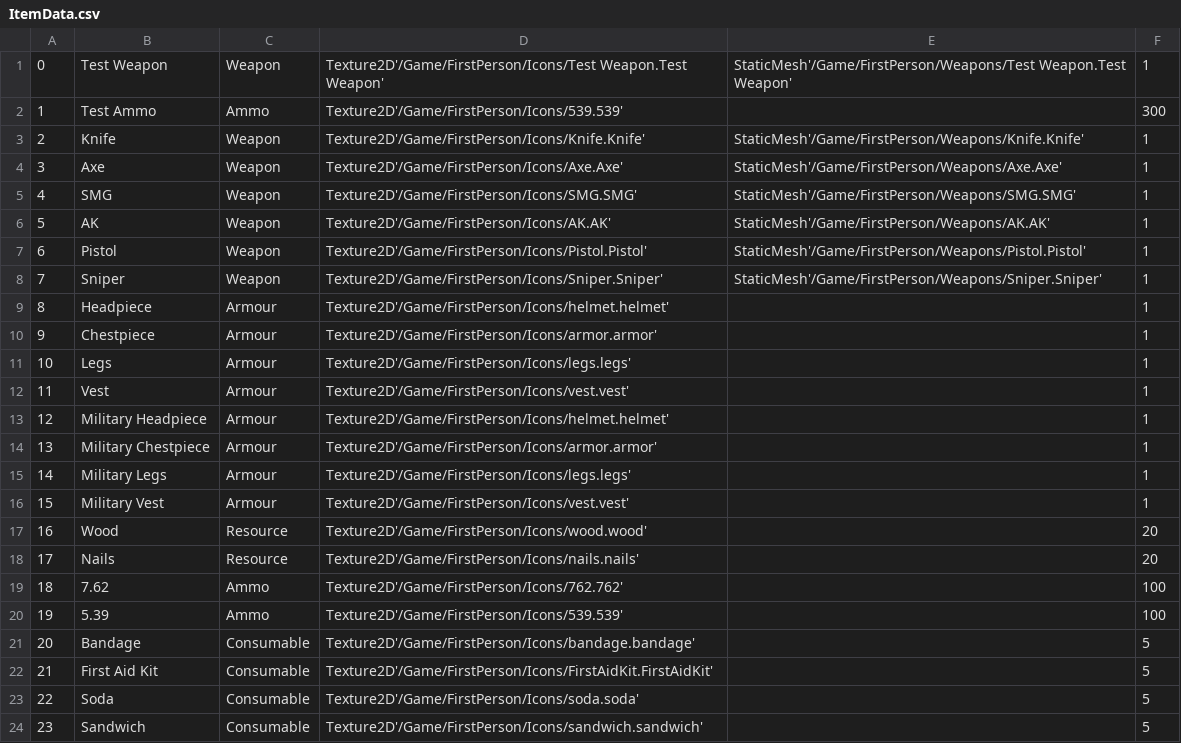
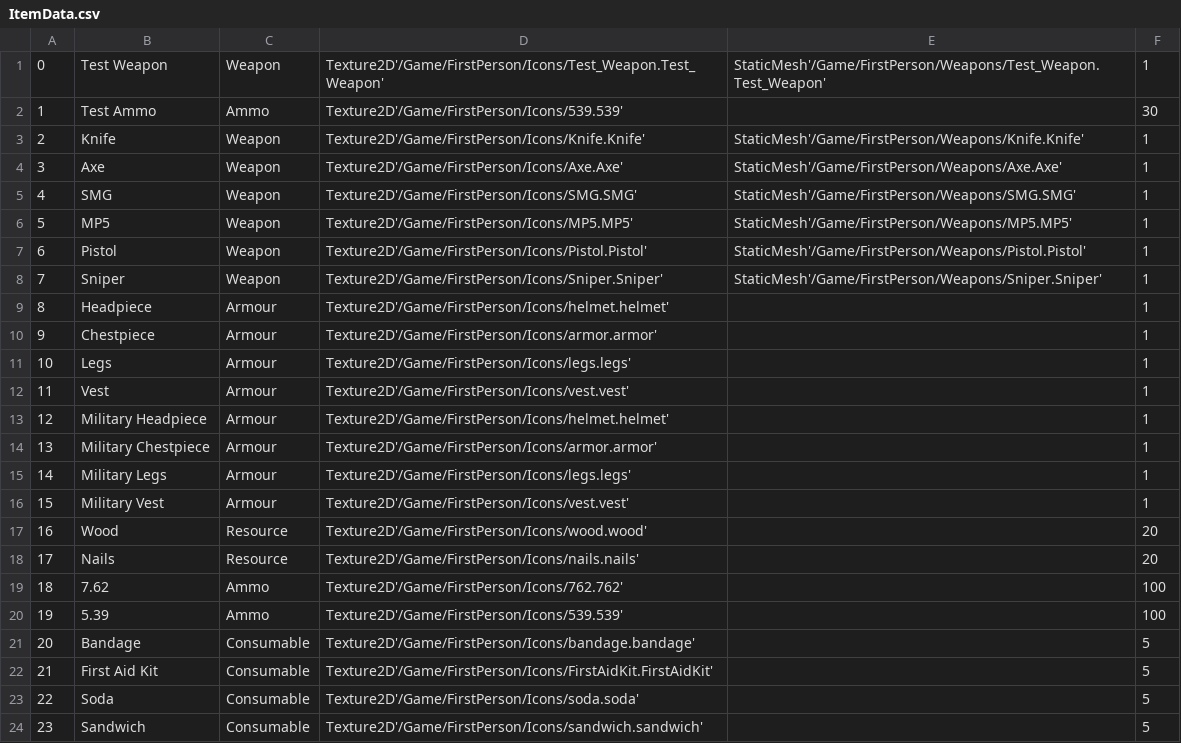
Before and after one commit to belven/SurvivalTest, a CSV file: Source/Tables/ItemData.csv, drawn as a sheet.

```diff
--- a/Source/Tables/ItemData.csv
+++ b/Source/Tables/ItemData.csv
@@ -1,3 +1,3 @@
-"0","Test Weapon","Weapon","Texture2D'/Game/FirstPerson/Icons/Test Weapon.Test Weapon'","StaticMesh'/Game/FirstPerson/Weapons/Test Weapon.Test Weapon'","1"
-"1","Test Ammo","Ammo","Texture2D'/Game/FirstPerson/Icons/539.539'","","300"
+"0","Test Weapon","Weapon","Texture2D'/Game/FirstPerson/Icons/Test_Weapon.Test_Weapon'","StaticMesh'/Game/FirstPerson/Weapons/Test_Weapon.Test_Weapon'","1"
+"1","Test Ammo","Ammo","Texture2D'/Game/FirstPerson/Icons/539.539'","","30"
 "2","Knife","Weapon","Texture2D'/Game/FirstPerson/Icons/Knife.Knife'","StaticMesh'/Game/FirstPerson/Weapons/Knife.Knife'","1"
@@ -5,3 +5,3 @@
 "4","SMG","Weapon","Texture2D'/Game/FirstPerson/Icons/SMG.SMG'","StaticMesh'/Game/FirstPerson/Weapons/SMG.SMG'","1"
-"5","AK","Weapon","Texture2D'/Game/FirstPerson/Icons/AK.AK'","StaticMesh'/Game/FirstPerson/Weapons/AK.AK'","1"
+"5","MP5","Weapon","Texture2D'/Game/FirstPerson/Icons/MP5.MP5'","StaticMesh'/Game/FirstPerson/Weapons/MP5.MP5'","1"
 "6","Pistol","Weapon","Texture2D'/Game/FirstPerson/Icons/Pistol.Pistol'","StaticMesh'/Game/FirstPerson/Weapons/Pistol.Pistol'","1"
```
Also changed, not shown: Source/Tables/ContainerData.csv, Source/Tables/InstanceItemData.csv, 32 other files.
